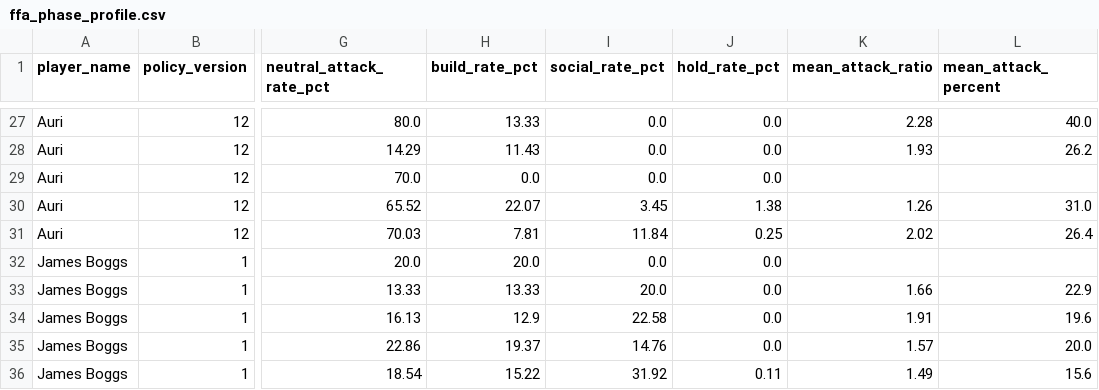
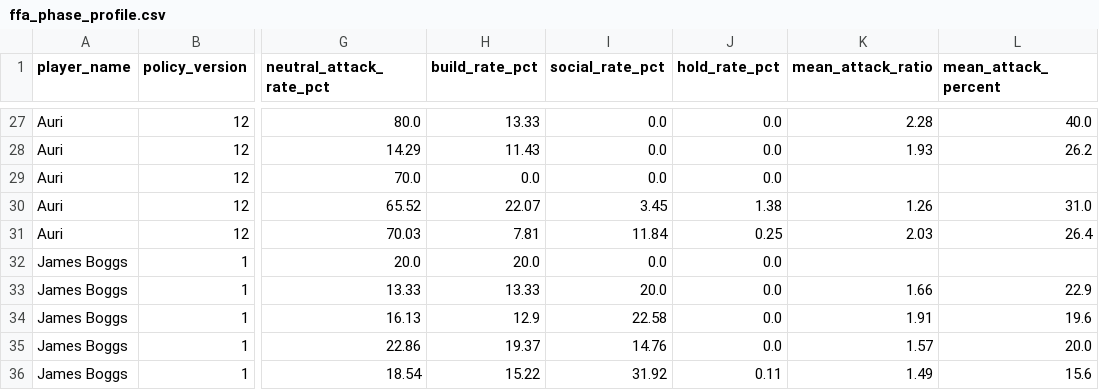
Before and after one commit to welttowelt/proxywar-coworld-starter, a CSV file: data/analysis/ffa_phase_profile.csv, drawn as a sheet; only a part is shown, gaps mark what is left out; the diff names each change by its address in the sheet, - before the commit and + after, or states it on an @@ line.

Commit message:
Refresh Proxy War dashboard data

```diff
--- a/data/analysis/ffa_phase_profile.csv
+++ b/data/analysis/ffa_phase_profile.csv
-K31 (mean_attack_ratio): 2.02
+K31 (mean_attack_ratio): 2.03
```
